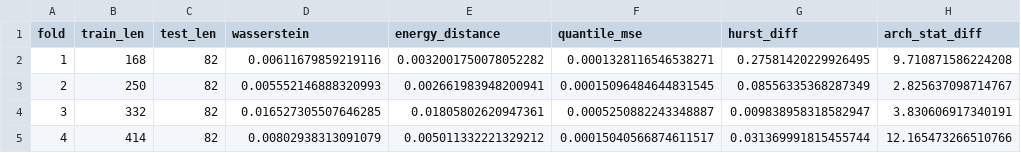
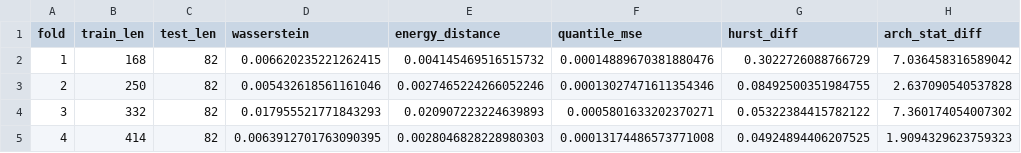
Before and after one commit to victorsobottka/bse-thesis-synthetic-data, a CSV file: thesis_results/walk_forward/BOVESPA/walk_forward_QuantGAN.csv, drawn as a sheet; only a part is shown; the diff names each change by its address in the sheet, - before the commit and + after, or states it on an @@ line.

```diff
--- a/thesis_results/walk_forward/BOVESPA/walk_forward_QuantGAN.csv
+++ b/thesis_results/walk_forward/BOVESPA/walk_forward_QuantGAN.csv
-D2 (wasserstein): 0.00611679859219116
+D2 (wasserstein): 0.006620235221262415
-E2 (energy_distance): 0.0032001750078052282
+E2 (energy_distance): 0.004145469516515732
-F2 (quantile_mse): 0.0001328116546538271
+F2 (quantile_mse): 0.00014889670381880476
-G2 (hurst_diff): 0.27581420229926495
+G2 (hurst_diff): 0.3022726088766729
-H2 (arch_stat_diff): 9.710871586224208
+H2 (arch_stat_diff): 7.036458316589042
-D3 (wasserstein): 0.005552146888320993
+D3 (wasserstein): 0.005432618561161046
-E3 (energy_distance): 0.002661983948200941
+E3 (energy_distance): 0.0027465224266052246
-F3 (quantile_mse): 0.00015096484644831545
+F3 (quantile_mse): 0.00013027471611354346
-G3 (hurst_diff): 0.08556335368287349
+G3 (hurst_diff): 0.08492500351984755
-H3 (arch_stat_diff): 2.825637098714767
+H3 (arch_stat_diff): 2.637090540537828
-D4 (wasserstein): 0.016527305507646285
+D4 (wasserstein): 0.017955521771843293
-E4 (energy_distance): 0.01805802620947361
+E4 (energy_distance): 0.020907223224639893
-F4 (quantile_mse): 0.0005250882243348887
+F4 (quantile_mse): 0.0005801633202370271
-G4 (hurst_diff): 0.009838958318582947
+G4 (hurst_diff): 0.05322384415782122
-H4 (arch_stat_diff): 3.830606917340191
+H4 (arch_stat_diff): 7.360174054007302
-D5 (wasserstein): 0.00802938313091079
+D5 (wasserstein): 0.0063912701763090395
-E5 (energy_distance): 0.005011332221329212
+E5 (energy_distance): 0.0028046828228980303
-F5 (quantile_mse): 0.00015040566874611517
+F5 (quantile_mse): 0.00013174486573771008
-G5 (hurst_diff): 0.031369991815455744
+G5 (hurst_diff): 0.04924894406207525
-H5 (arch_stat_diff): 12.165473266510766
+H5 (arch_stat_diff): 1.9094329623759323
```
Also changed, not shown: thesis_results/BOVESPA/BOVESPA_metrics.csv, thesis_results/walk_forward/BOVESPA/walk_forward_FinGAN.csv, 48 other files.
